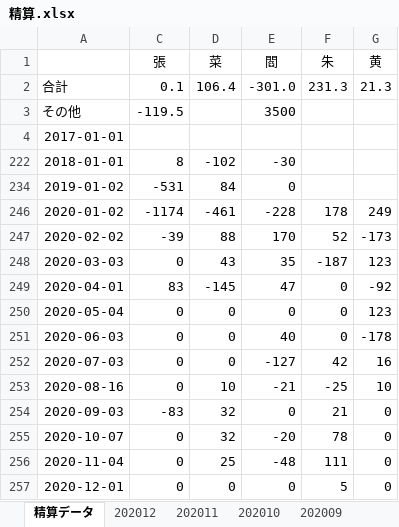
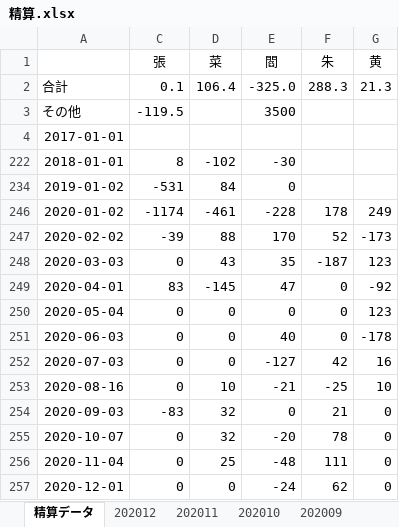
Before and after one commit to moenimei/-, an Excel workbook: 精算.xlsx, sheet 精算データ, drawn as a sheet; values as stored, in another font and other column widths than the file's, no borders; the diff names each change by its address in the sheet, - before the commit and + after, or states it on an @@ line.

```diff
--- a/精算.xlsx (sheet 精算データ)
+++ b/精算.xlsx (sheet 精算データ)
-E2 (閻): -301.0
+E2 (閻): -325.0
-F2 (朱): 231.3
+F2 (朱): 288.3
-E257 (閻): 0
+E257 (閻): -24
-F257 (朱): 5
+F257 (朱): 62
```
Also changed, not shown: sheet 202012.
